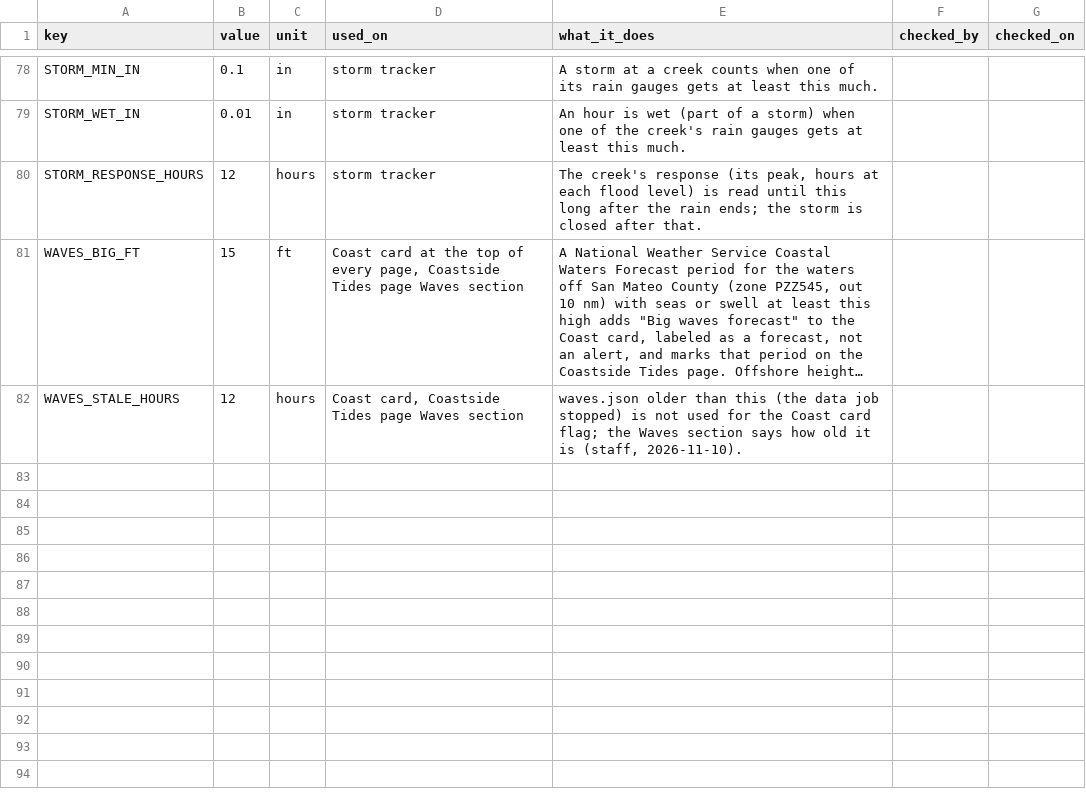
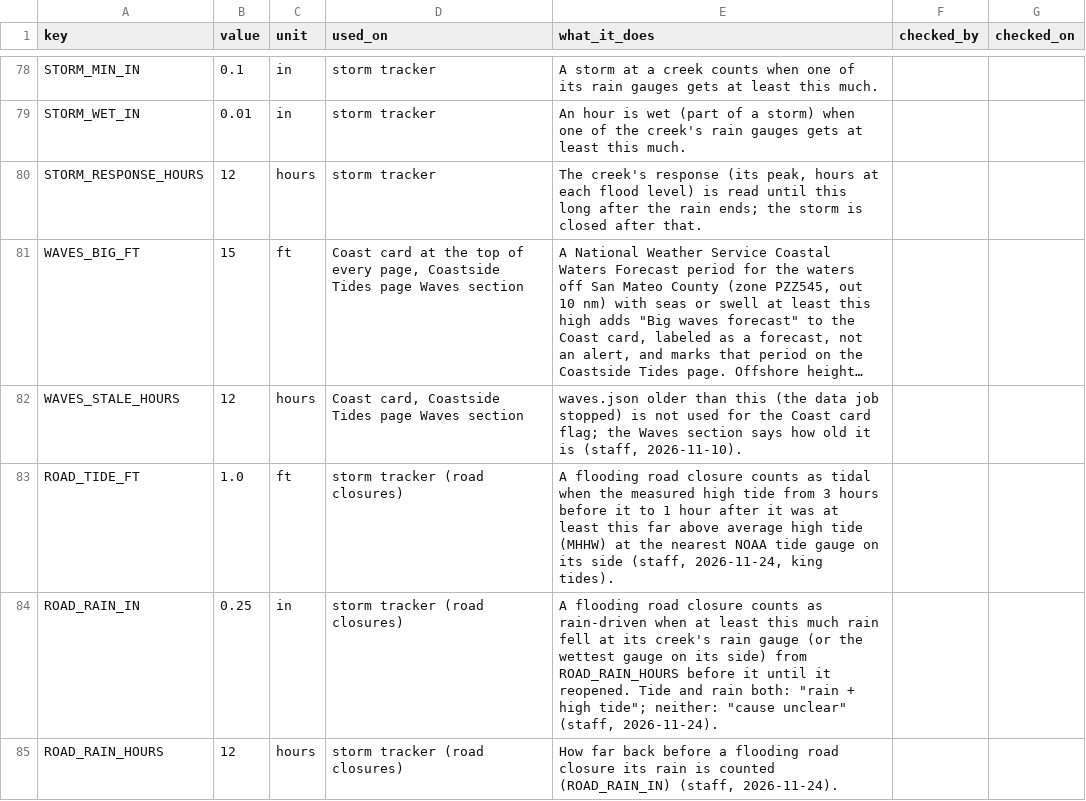
Before and after one commit to OneShorelineSMC/oneshorelinefews, a CSV file: lookups/settings.csv, drawn as a sheet; only a part is shown, gaps mark what is left out; long unchanged cells end in …; the diff names each change by its address in the sheet, - before the commit and + after, or states it on an @@ line.

Commit message:
Add files via upload

```diff
--- a/lookups/settings.csv
+++ b/lookups/settings.csv
+row 83: ROAD_TIDE_FT | 1.0 | ft | storm tracker (road closures) | A flooding road closure counts as tidal when the measured high tide from 3 hours before it to 1 hour after it was at least this far above average high tide (MHHW) at the nearest NOAA tide gauge on its side (staff, 2026-11-24, king tides).
+row 84: ROAD_RAIN_IN | 0.25 | in | storm tracker (road closures) | A flooding road closure counts as rain-driven when at least this much rain fell at its creek's rain gauge (or the wettest gauge on its side) from ROAD_RAIN_HOURS before it until it reopened. Tide and rain both: "rain + high tide"; neither: "cause unclear" (staff, 2026-11-24).
+row 85: ROAD_RAIN_HOURS | 12 | hours | storm tracker (road closures) | How far back before a flooding road closure its rain is counted (ROAD_RAIN_IN) (staff, 2026-11-24).
```
